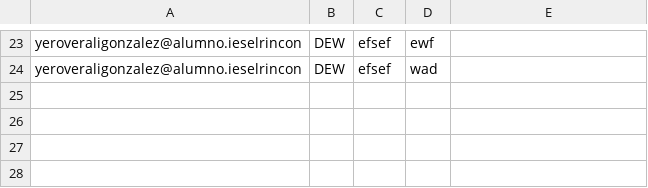
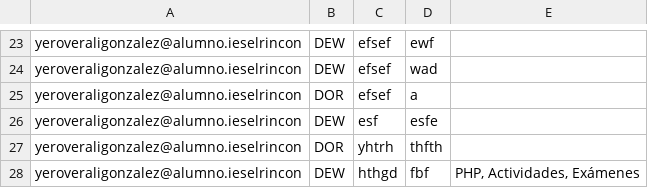
Before and after one commit to YeroverAli/Yerover_dsw_a1.2, a CSV file: data/dudas.csv, drawn as a sheet; only a part is shown, gaps mark what is left out; the diff names each change by its address in the sheet, - before the commit and + after, or states it on an @@ line.

```diff
--- a/data/dudas.csv
+++ b/data/dudas.csv
+row 25: yeroveraligonzalez@alumno.ieselrincon | DOR | efsef | a
+row 26: yeroveraligonzalez@alumno.ieselrincon | DEW | esf | esfe
+row 27: yeroveraligonzalez@alumno.ieselrincon | DOR | yhtrh | thfth
+row 28: yeroveraligonzalez@alumno.ieselrincon | DEW | hthgd | fbf | PHP, Actividades, Exámenes
```
Also changed, not shown: 2 other files.
